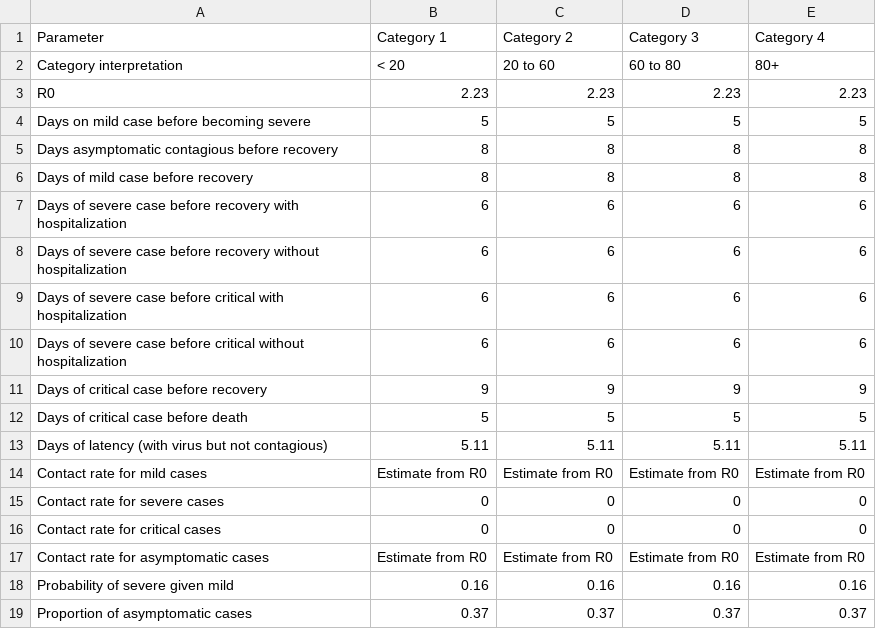
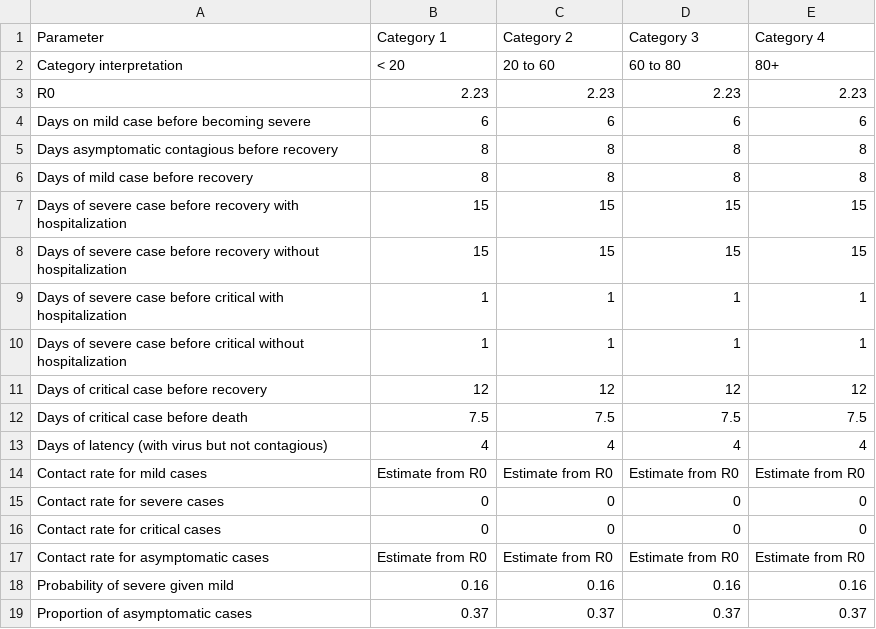
Before and after one commit to RodrigoZepeda/CoronavirusModel, a CSV file: parameters.csv, drawn as a sheet; only a part is shown.

```diff
--- a/parameters.csv
+++ b/parameters.csv
@@ -3,12 +3,12 @@ Category interpretation,< 20,20 to 60,60 to 80,80+
 R0,2.23,2.23,2.23,2.23
-Days on mild case before becoming severe,5,5,5,5
+Days on mild case before becoming severe,6,6,6,6
 Days asymptomatic contagious before recovery,8,8,8,8
 Days of mild case before recovery,8,8,8,8
-Days of severe case before recovery with hospitalization,6,6,6,6
-Days of severe case before recovery without hospitalization,6,6,6,6
-Days of severe case before critical with hospitalization,6,6,6,6
-Days of severe case before critical without hospitalization,6,6,6,6
-Days of critical case before recovery,9,9,9,9
-Days of critical case before death,5,5,5,5
-Days of latency (with virus but not contagious),5.11,5.11,5.11,5.11
+Days of severe case before recovery with hospitalization,15,15,15,15
+Days of severe case before recovery without hospitalization,15,15,15,15
+Days of severe case before critical with hospitalization,1,1,1,1
+Days of severe case before critical without hospitalization,1,1,1,1
+Days of critical case before recovery,12,12,12,12
+Days of critical case before death,7.5,7.5,7.5,7.5
+Days of latency (with virus but not contagious),4,4,4,4
 Contact rate for mild cases,Estimate from R0,Estimate from R0,Estimate from R0,Estimate from R0
```
Also changed, not shown: 2 other files.
